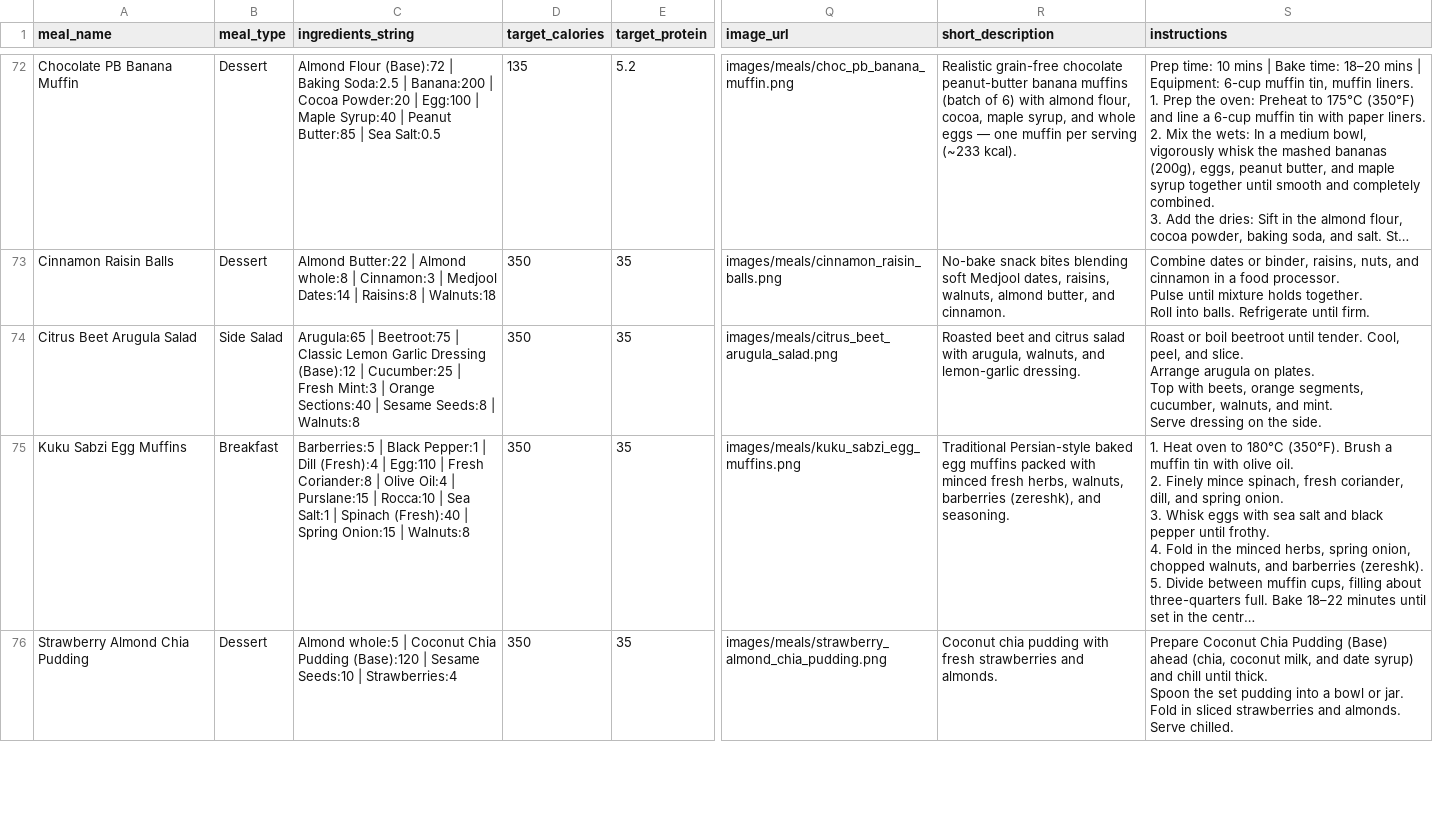
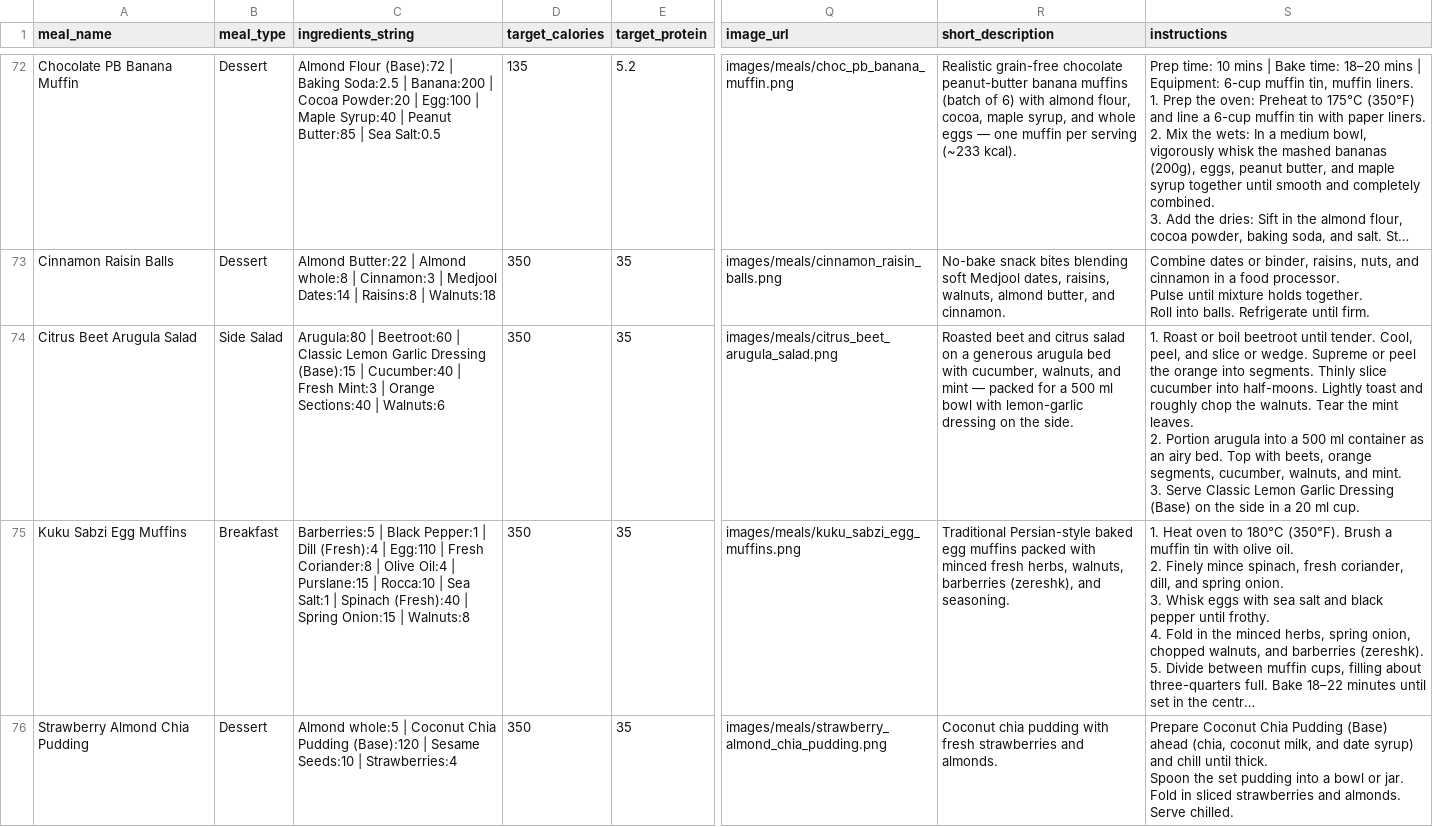
Before and after one commit to nasreenhsaif-eng/meal-craft, a CSV file: database/data/menu/meals.csv, drawn as a sheet; only a part is shown, gaps mark what is left out; long unchanged cells end in …; ↵ is a line break in a cell; the diff covers the shown part only; the diff names each change by its address in the sheet, - before the commit and + after, or states it on an @@ line.

```diff
--- a/database/data/menu/meals.csv
+++ b/database/data/menu/meals.csv
-C74 (ingredients_string): Arugula:65 | Beetroot:75 | Classic Lemon Garlic Dressing (Base):12 | Cucumber:25 | Fresh Mint:3 | Orange Sections:40 | Sesame Seeds:8 | Walnuts:8
+C74 (ingredients_string): Arugula:80 | Beetroot:60 | Classic Lemon Garlic Dressing (Base):15 | Cucumber:40 | Fresh Mint:3 | Orange Sections:40 | Walnuts:6
-R74 (short_description): …citrus salad with arugula, walnuts, and lemon-garlic dressing.
+R74 (short_description): …citrus salad on a generous arugula bed with cucumber, walnuts, and mint — packed for a 500 ml bowl with lemon-garlic dressing on the side.
-S74 (instructions): Roast or boil beetroot until tender. Cool, peel, and slice. ↵ Arrange arugula on plates. ↵ Top with beets, orange segments, cucumber, walnuts, and mint. ↵ Serve dressing on the side.
+S74 (instructions): 1. Roast or boil beetroot until tender. Cool, peel, and slice or wedge. Supreme or peel the orange into segments. Thinly slice cucumber into half-moons. Lightly toast and roughly chop the walnuts. Tear the mint leaves. ↵ 2. Portion arugula into a 500 ml container as an airy bed. Top with beets, orange segments, cucumber, walnuts, and mint. ↵ 3. Serve Classic Lemon Garlic Dressing (Base) on the side in a 20 ml cup.
```
Also changed, not shown: 29 edited cells elsewhere in this file, 34 other files.
